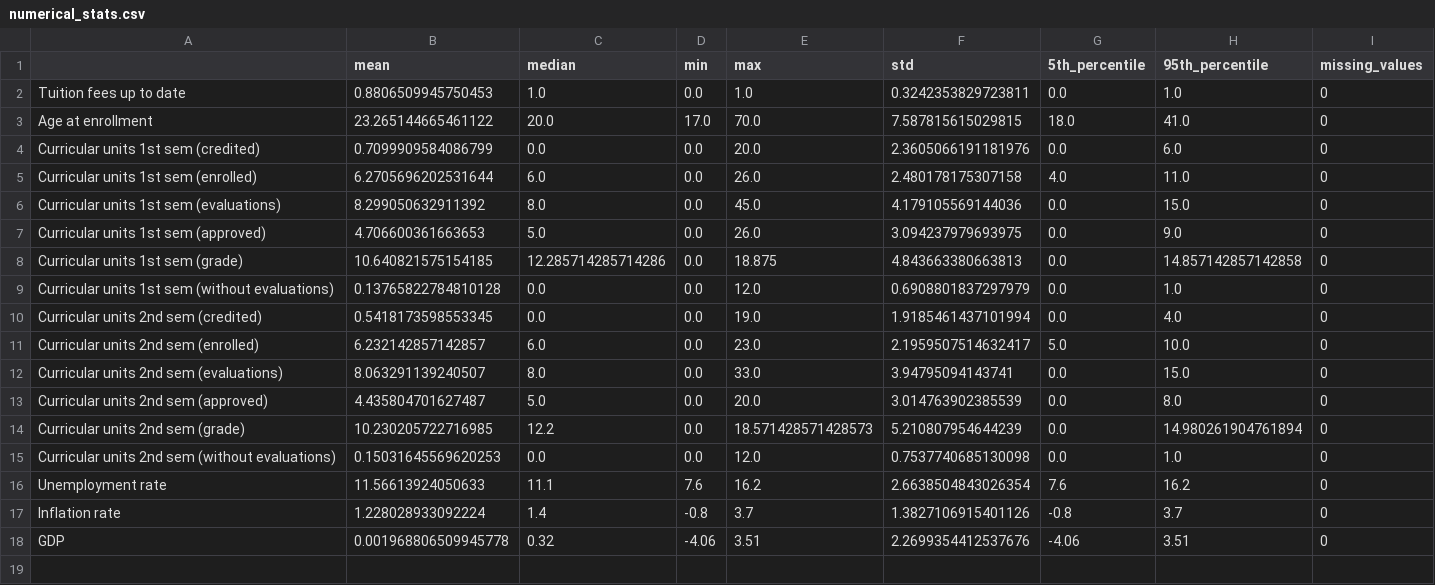
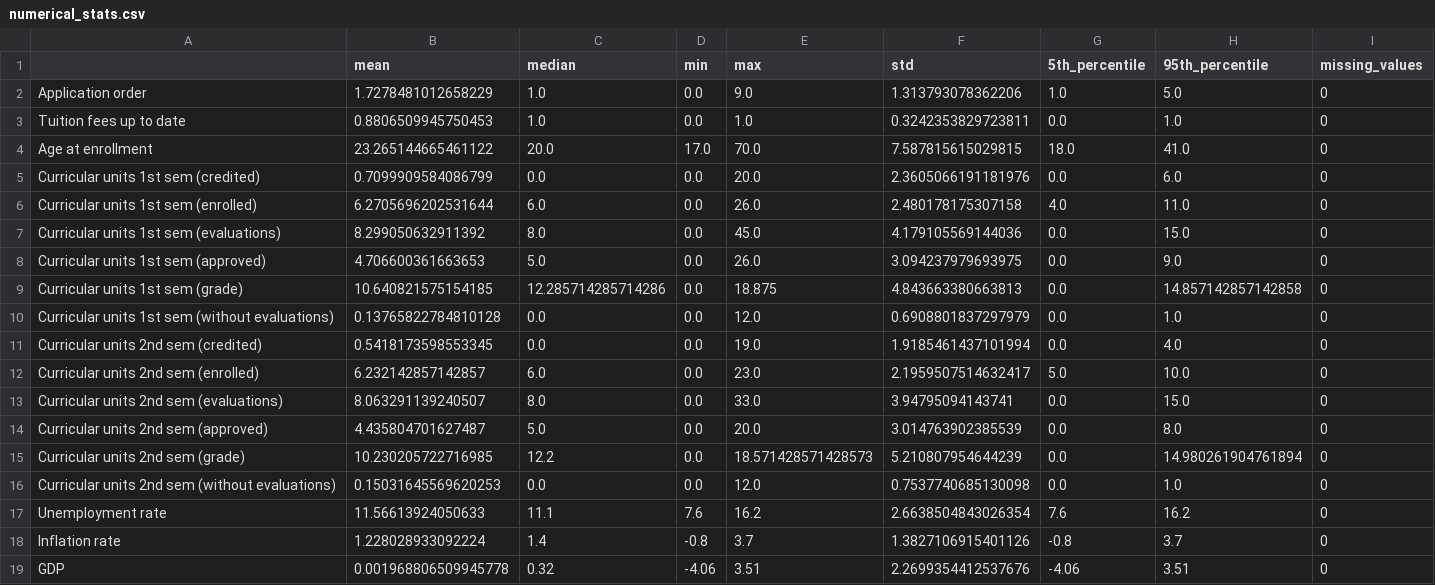
Before and after one commit to KwolekD/MSiDProjekt, a CSV file: results/numerical_stats.csv (was numerical_stats.csv), drawn as a sheet.

```diff
--- a/numerical_stats.csv
+++ b/results/numerical_stats.csv
@@ -1,2 +1,3 @@
 ,mean,median,min,max,std,5th_percentile,95th_percentile,missing_values
+Application order,1.7278481012658229,1.0,0.0,9.0,1.313793078362206,1.0,5.0,0
 Tuition fees up to date,0.8806509945750453,1.0,0.0,1.0,0.3242353829723811,0.0,1.0,0
```
Also changed, not shown: 10 other files.
